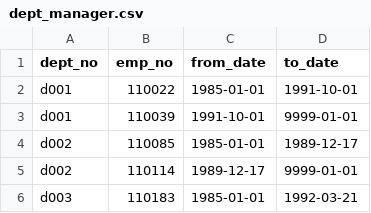
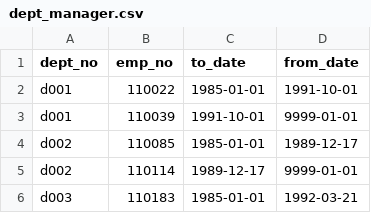
Before and after one commit to cmmoreno9/pewlett_hackard_analysis, a CSV file: Data/dept_manager.csv, drawn as a sheet; only a part is shown; the diff names each change by its address in the sheet, - before the commit and + after, or states it on an @@ line.

Commit message:
added dept_manager

```diff
--- a/Data/dept_manager.csv
+++ b/Data/dept_manager.csv
-C1: from_date
+C1: to_date
-D1: to_date
+D1: from_date
```
